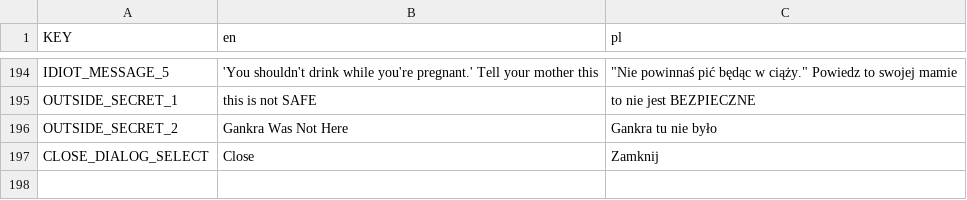
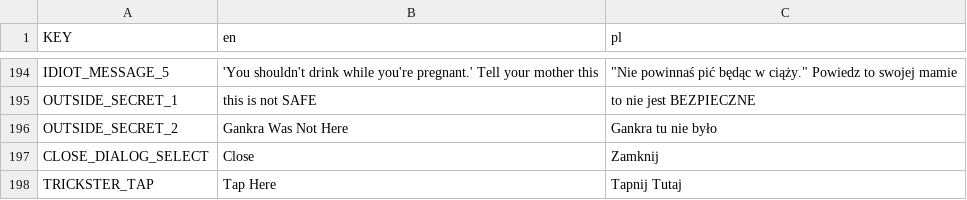
Before and after one commit to Vlaska/Homestuck-flash-games, a CSV file: Texts/texts.csv, drawn as a sheet; only a part is shown, gaps mark what is left out.

```diff
--- a/Texts/texts.csv
+++ b/Texts/texts.csv
@@ -370 +370,2 @@ OUTSIDE_SECRET_2,Gankra Was Not Here,Gankra tu nie było
 CLOSE_DIALOG_SELECT,Close,Zamknij
+TRICKSTER_TAP,Tap Here,Tapnij Tutaj
```
Also changed, not shown: 28 other files.
